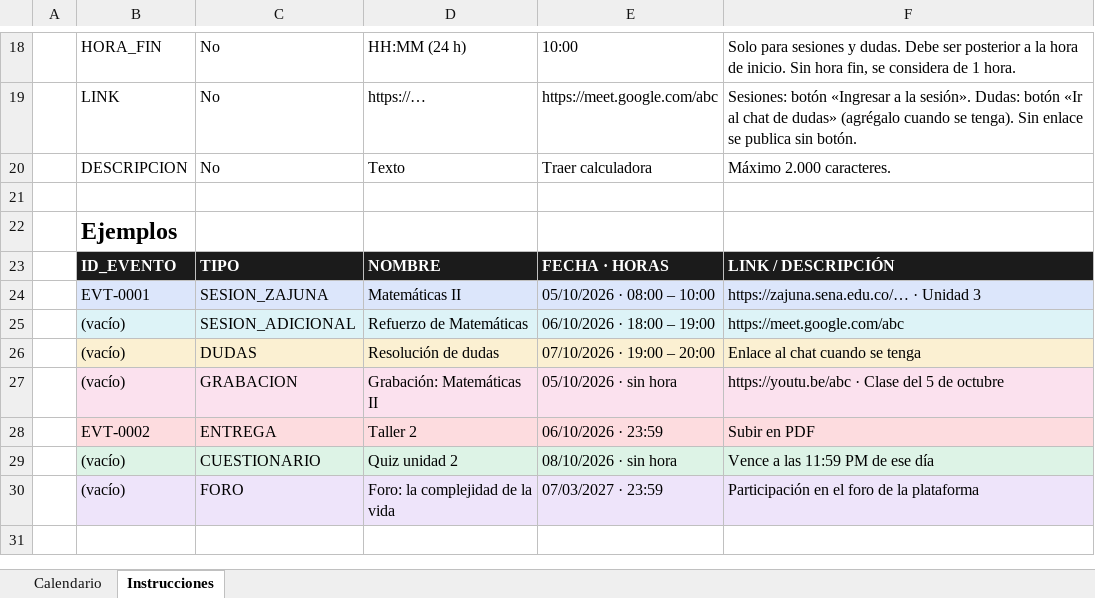
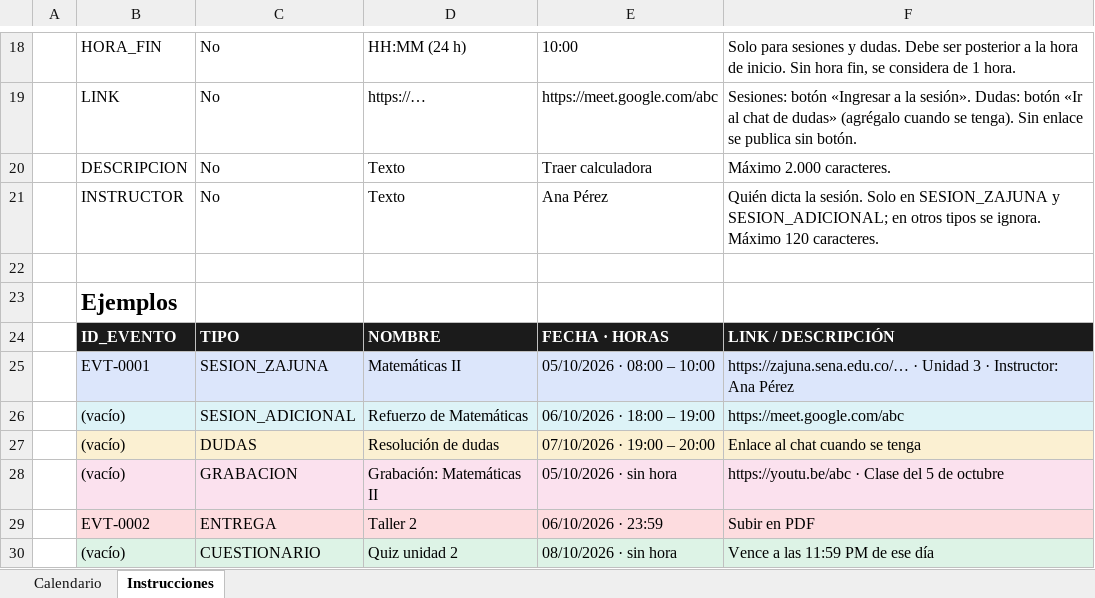
Before and after one commit to jusvieint-beep/calendario-academico, an Excel workbook: public/plantilla-calendario.xlsx, sheet Instrucciones, drawn as a sheet; only a part is shown, gaps mark what is left out; the shorter side is filled out with more unchanged rows; values as stored, in another font and other column widths than the file's, no borders; addresses are those after the commit; the diff names each change by its address in the sheet, - before the commit and + after, or states it on an @@ line.

```diff
--- a/public/plantilla-calendario.xlsx (sheet Instrucciones)
+++ b/public/plantilla-calendario.xlsx (sheet Instrucciones)
+row 21:  | INSTRUCTOR | No | Texto | Ana Pérez | Quién dicta la sesión. Solo en SESION_ZAJUNA y SESION_ADICIONAL; en otros tipos se ignora. Máximo 120 caracteres.
-F25: …Unidad 3
+F25: …Unidad 3 · Instructor: Ana Pérez
```
Also changed, not shown: sheet Calendario, 19 other files.
